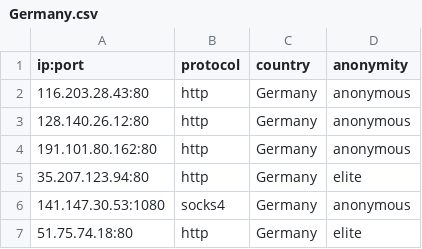
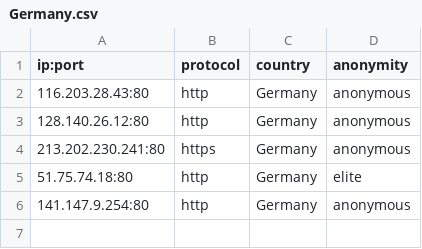
Before and after one commit to NoureddineRmila/daily-free-working-proxies, a CSV file: Germany.csv, drawn as a sheet.

```diff
--- a/Germany.csv
+++ b/Germany.csv
@@ -3,5 +3,4 @@ ip:port,protocol,country,anonymity
 128.140.26.12:80,http,Germany,anonymous
-191.101.80.162:80,http,Germany,anonymous
-35.207.123.94:80,http,Germany,elite
-141.147.30.53:1080,socks4,Germany,anonymous
+213.202.230.241:80,https,Germany,anonymous
 51.75.74.18:80,http,Germany,elite
+141.147.9.254:80,http,Germany,anonymous
```
Also changed, not shown: United States.csv, all_proxies.csv, 15 other files.
